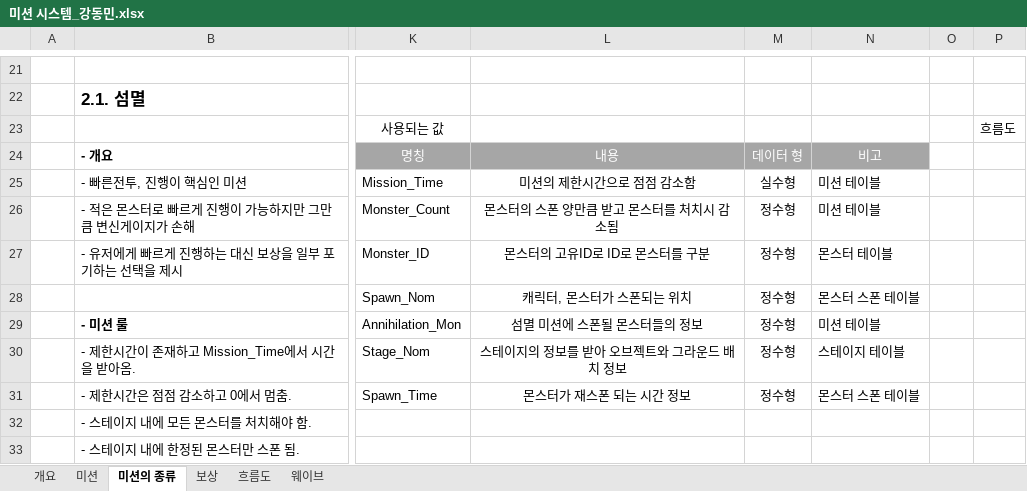
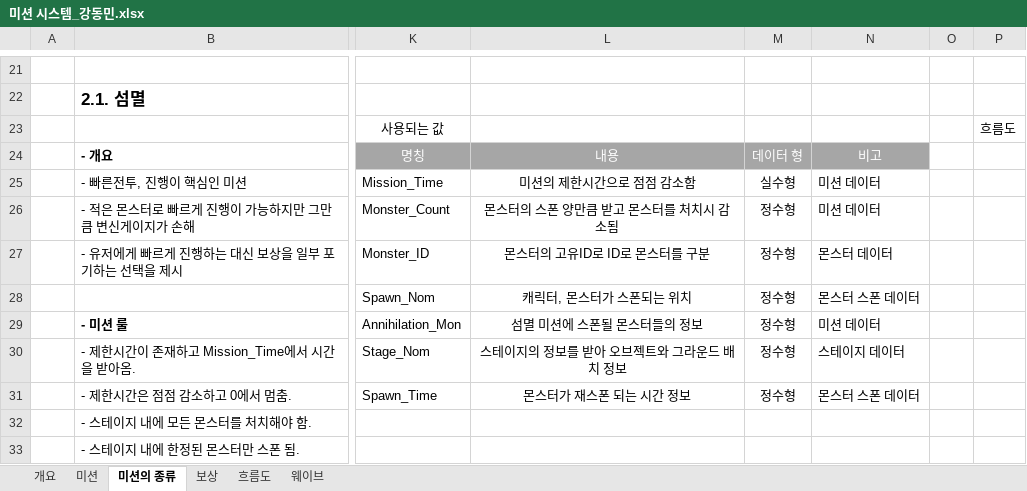
Before and after one commit to lalyns/MondayClass, an Excel workbook: Document/시스템 기획서/미션 시스템_강동민.xlsx, sheet 미션의 종류, drawn as a sheet; only a part is shown, gaps mark what is left out; values as stored, in another font and other column widths than the file's, no borders; charts and pictures not drawn; the diff names each change by its address in the sheet, - before the commit and + after, or states it on an @@ line.

```diff
--- a/Document/시스템 기획서/미션 시스템_강동민.xlsx (sheet 미션의 종류)
+++ b/Document/시스템 기획서/미션 시스템_강동민.xlsx (sheet 미션의 종류)
-N25:N26: 미션 테이블
+N25:N26: 미션 데이터
-N27: 몬스터 테이블
+N27: 몬스터 데이터
-N28: 몬스터 스폰 테이블
+N28: 몬스터 스폰 데이터
-N29: 미션 테이블
+N29: 미션 데이터
-N30: 스테이지 테이블
+N30: 스테이지 데이터
-N31: 몬스터 스폰 테이블
+N31: 몬스터 스폰 데이터
```
Also changed, not shown: sheet 개요, sheet 보상, charts or pictures, Document/시스템 기획서/몬스터/드림 캐쳐(가명).xlsx, Document/시스템 기획서/스폰 시스템_강동민.xlsx, 1 other file.
